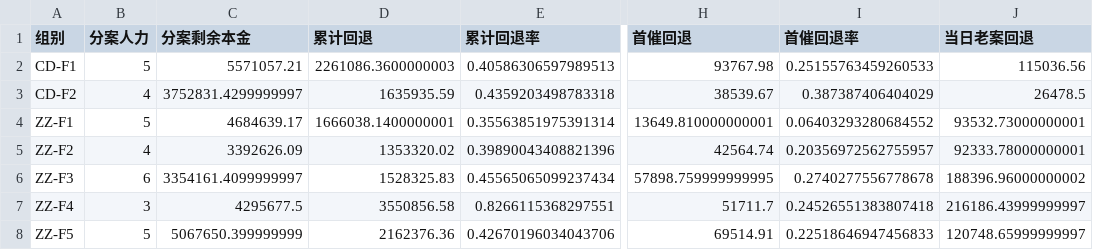
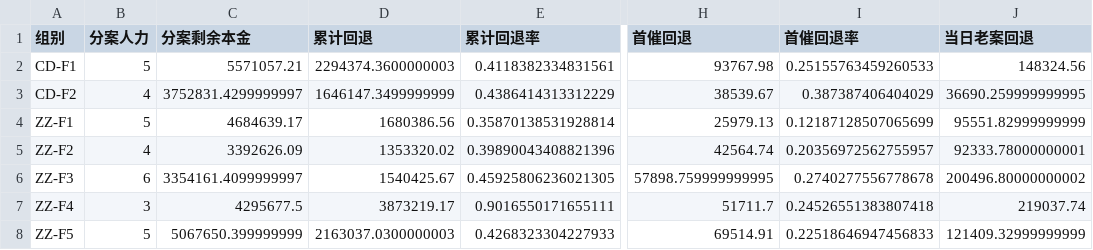
Before and after one commit to XY-liu87/loan-dashboard, a CSV file: 看板结果/category_group_小额.csv, drawn as a sheet; only a part is shown, gaps mark what is left out; the diff names each change by its address in the sheet, - before the commit and + after, or states it on an @@ line.

```diff
--- a/看板结果/category_group_小额.csv
+++ b/看板结果/category_group_小额.csv
-D2 (累计回退): 2261086.3600000003
+D2 (累计回退): 2294374.3600000003
-E2 (累计回退率): 0.40586306597989513
+E2 (累计回退率): 0.4118382334831561
-J2 (当日老案回退): 115036.56
+J2 (当日老案回退): 148324.56
-D3 (累计回退): 1635935.59
+D3 (累计回退): 1646147.3499999999
-E3 (累计回退率): 0.4359203498783318
+E3 (累计回退率): 0.4386414313312229
-J3 (当日老案回退): 26478.5
+J3 (当日老案回退): 36690.259999999995
-D4 (累计回退): 1666038.1400000001
+D4 (累计回退): 1680386.56
-E4 (累计回退率): 0.35563851975391314
+E4 (累计回退率): 0.35870138531928814
-H4 (首催回退): 13649.810000000001
+H4 (首催回退): 25979.13
-I4 (首催回退率): 0.06403293280684552
+I4 (首催回退率): 0.12187128507065699
-J4 (当日老案回退): 93532.73000000001
+J4 (当日老案回退): 95551.82999999999
-D6 (累计回退): 1528325.83
+D6 (累计回退): 1540425.67
-E6 (累计回退率): 0.45565065099237434
+E6 (累计回退率): 0.45925806236021305
-J6 (当日老案回退): 188396.96000000002
+J6 (当日老案回退): 200496.80000000002
-D7 (累计回退): 3550856.58
+D7 (累计回退): 3873219.17
-E7 (累计回退率): 0.8266115368297551
+E7 (累计回退率): 0.9016550171655111
-J7 (当日老案回退): 216186.43999999997
+J7 (当日老案回退): 219037.74
-D8 (累计回退): 2162376.36
+D8 (累计回退): 2163037.0300000003
-E8 (累计回退率): 0.42670196034043706
+E8 (累计回退率): 0.4268323304227933
-J8 (当日老案回退): 120748.65999999997
+J8 (当日老案回退): 121409.32999999999
```
Also changed, not shown: 看板结果/category_group_大额.csv, 看板结果/category_group_常规.csv, 6 other files.
